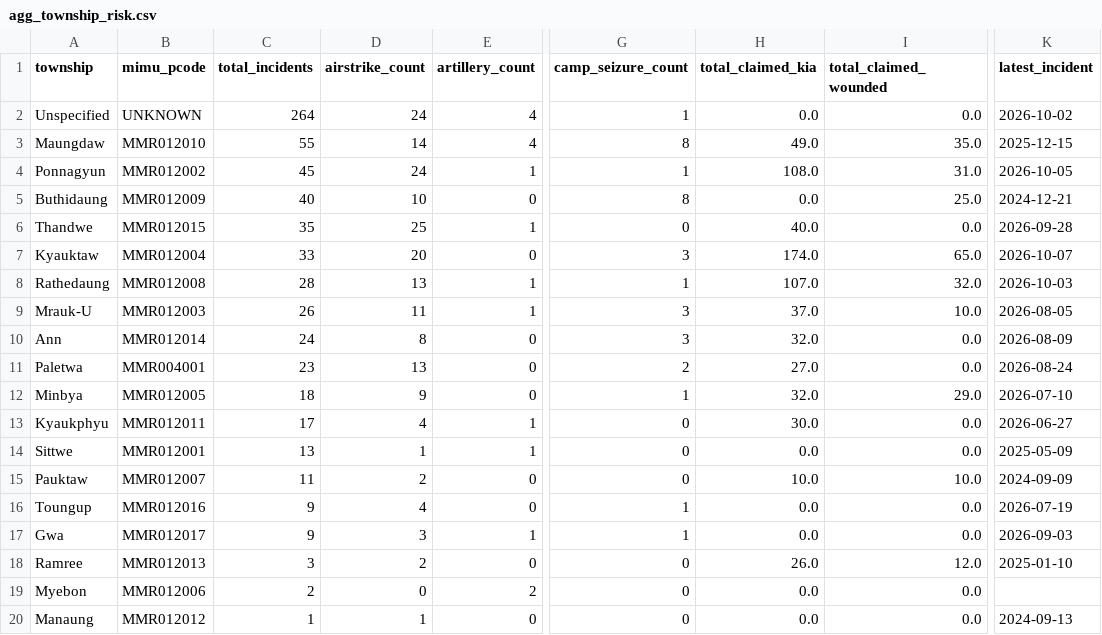
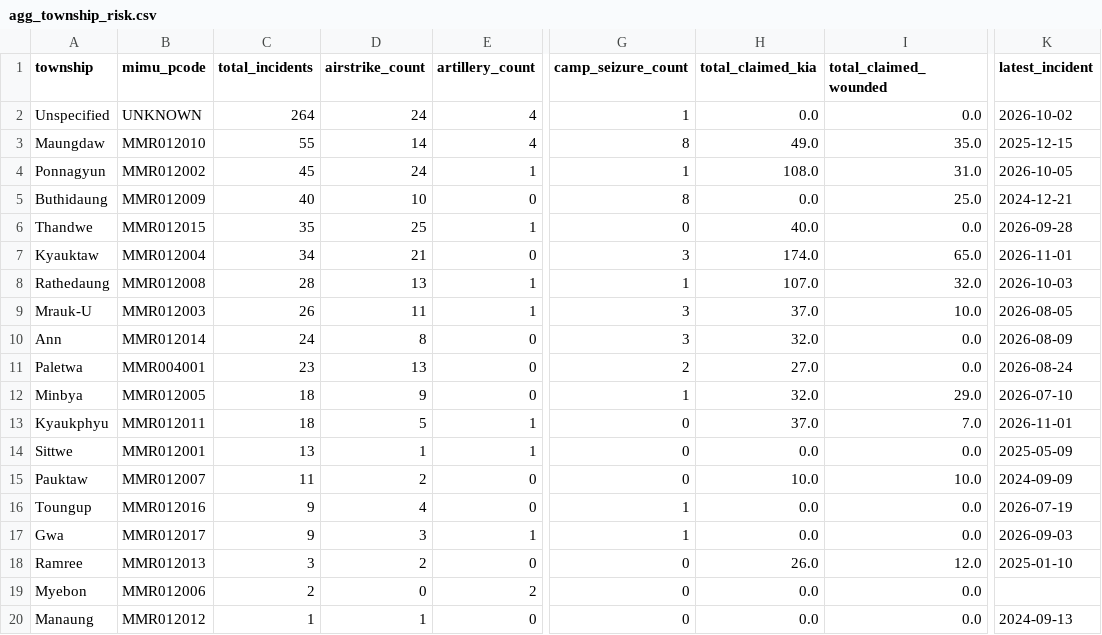
Before and after one commit to SwanHtutOakkarAung/arakan-geoint-lakehouse, a CSV file: data/gold/agg_township_risk.csv, drawn as a sheet; only a part is shown, gaps mark what is left out; the diff names each change by its address in the sheet, - before the commit and + after, or states it on an @@ line.

```diff
--- a/data/gold/agg_township_risk.csv
+++ b/data/gold/agg_township_risk.csv
-C7 (total_incidents): 33
+C7 (total_incidents): 34
-D7 (airstrike_count): 20
+D7 (airstrike_count): 21
-K7 (latest_incident): 2026-10-07
+K7 (latest_incident): 2026-11-01
-C13 (total_incidents): 17
+C13 (total_incidents): 18
-D13 (airstrike_count): 4
+D13 (airstrike_count): 5
-H13 (total_claimed_kia): 30.0
+H13 (total_claimed_kia): 37.0
-I13 (total_claimed_wounded): 0.0
+I13 (total_claimed_wounded): 7.0
-K13 (latest_incident): 2026-06-27
+K13 (latest_incident): 2026-11-01
```
Also changed, not shown: data/gold/agg_corridor_threat.csv, 13 other files.
